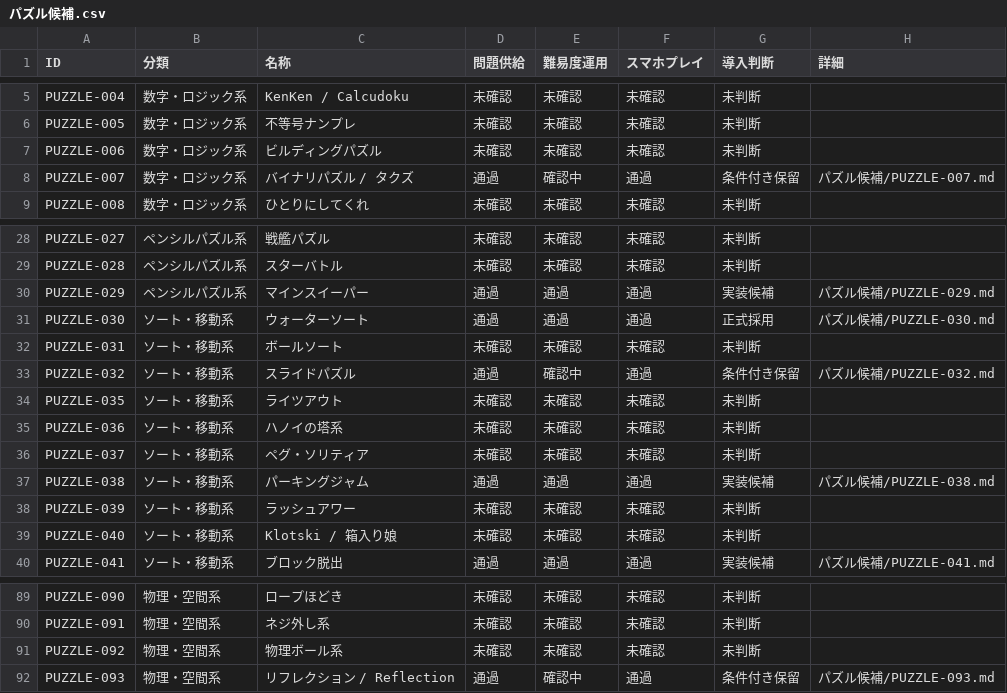
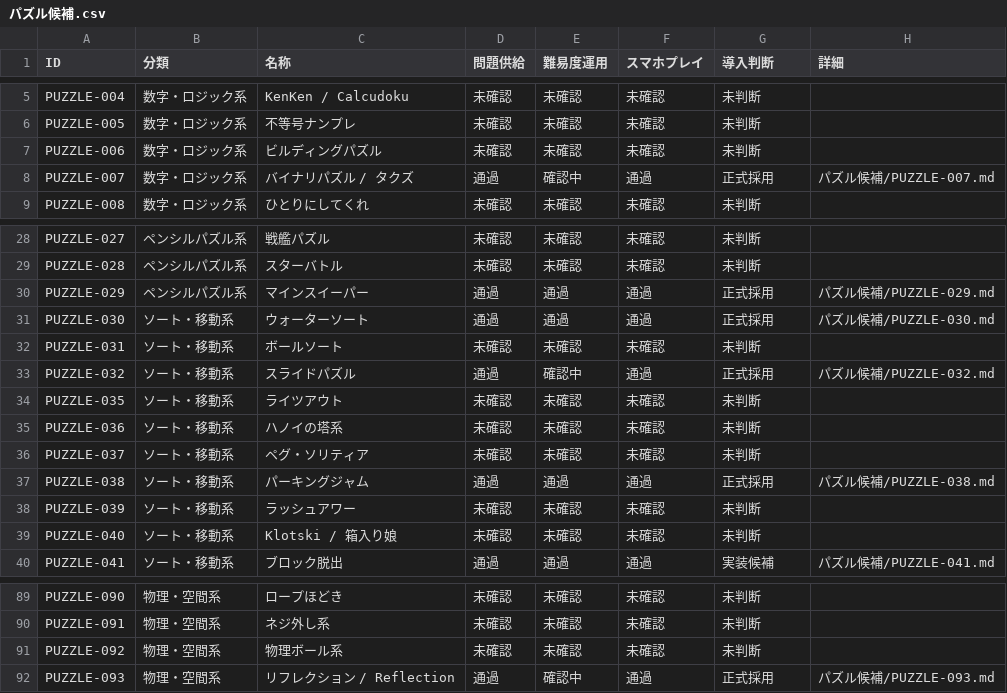
Before and after one commit to hizahizi-hizumi/pa-zzle, a CSV file: docs/棚上げ/パズル候補.csv, drawn as a sheet; only a part is shown, gaps mark what is left out.

```diff
--- a/docs/棚上げ/パズル候補.csv
+++ b/docs/棚上げ/パズル候補.csv
@@ -7,3 +7,3 @@ PUZZLE-005,数字・ロジック系,不等号ナンプレ,未確認,未確認,
 PUZZLE-006,数字・ロジック系,ビルディングパズル,未確認,未確認,未確認,未判断,
-PUZZLE-007,数字・ロジック系,バイナリパズル / タクズ,通過,確認中,通過,条件付き保留,パズル候補/PUZZLE-007.md
+PUZZLE-007,数字・ロジック系,バイナリパズル / タクズ,通過,確認中,通過,正式採用,パズル候補/PUZZLE-007.md
 PUZZLE-008,数字・ロジック系,ひとりにしてくれ,未確認,未確認,未確認,未判断,
@@ -29,6 +29,6 @@ PUZZLE-027,ペンシルパズル系,戦艦パズル,未確認,未確認,未確
 PUZZLE-028,ペンシルパズル系,スターバトル,未確認,未確認,未確認,未判断,
-PUZZLE-029,ペンシルパズル系,マインスイーパー,通過,通過,通過,実装候補,パズル候補/PUZZLE-029.md
+PUZZLE-029,ペンシルパズル系,マインスイーパー,通過,通過,通過,正式採用,パズル候補/PUZZLE-029.md
 PUZZLE-030,ソート・移動系,ウォーターソート,通過,通過,通過,正式採用,パズル候補/PUZZLE-030.md
 PUZZLE-031,ソート・移動系,ボールソート,未確認,未確認,未確認,未判断,
-PUZZLE-032,ソート・移動系,スライドパズル,通過,確認中,通過,条件付き保留,パズル候補/PUZZLE-032.md
+PUZZLE-032,ソート・移動系,スライドパズル,通過,確認中,通過,正式採用,パズル候補/PUZZLE-032.md
 PUZZLE-035,ソート・移動系,ライツアウト,未確認,未確認,未確認,未判断,
@@ -36,3 +36,3 @@ PUZZLE-036,ソート・移動系,ハノイの塔系,未確認,未確認,未確
 PUZZLE-037,ソート・移動系,ペグ・ソリティア,未確認,未確認,未確認,未判断,
-PUZZLE-038,ソート・移動系,パーキングジャム,通過,通過,通過,実装候補,パズル候補/PUZZLE-038.md
+PUZZLE-038,ソート・移動系,パーキングジャム,通過,通過,通過,正式採用,パズル候補/PUZZLE-038.md
 PUZZLE-039,ソート・移動系,ラッシュアワー,未確認,未確認,未確認,未判断,
@@ -91,2 +91,2 @@ PUZZLE-091,物理・空間系,ネジ外し系,未確認,未確認,未確認,未
 PUZZLE-092,物理・空間系,物理ボール系,未確認,未確認,未確認,未判断,
-PUZZLE-093,物理・空間系,リフレクション / Reflection,通過,確認中,通過,条件付き保留,パズル候補/PUZZLE-093.md
+PUZZLE-093,物理・空間系,リフレクション / Reflection,通過,確認中,通過,正式採用,パズル候補/PUZZLE-093.md
```
Also changed, not shown: 5 other files.
